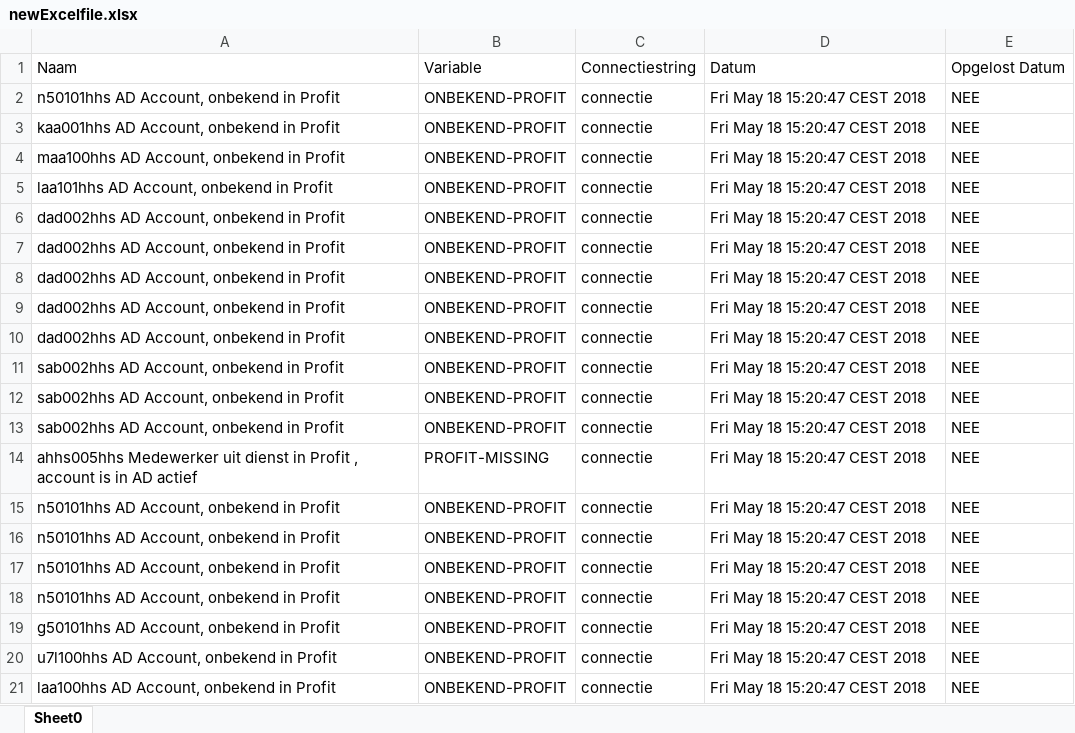
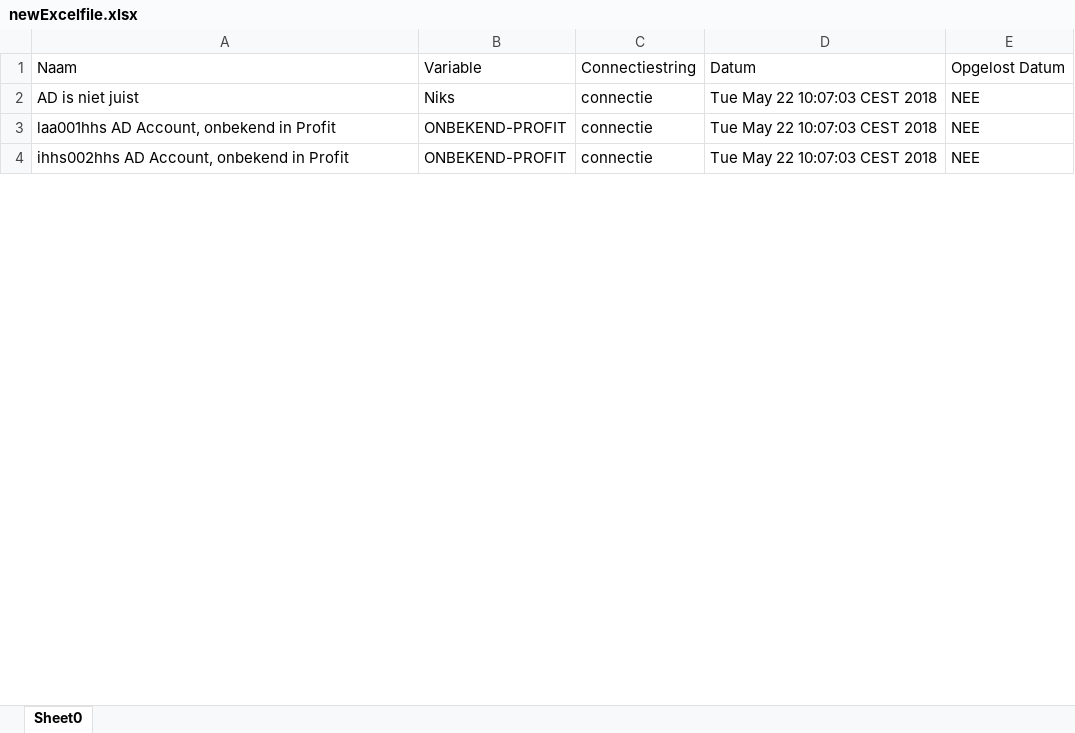
Before and after one commit to Jamwesayer/thaarmyweb, an Excel workbook: LdHProject/excel/newExcelfile.xlsx, sheet Sheet0, drawn as a sheet; only a part is shown; values as stored, in another font and other column widths than the file's, no borders; removed rows and columns are numbered as before the commit, all else as after; the diff covers the shown part only; the diff names each change by its address in the sheet, - before the commit and + after, or states it on an @@ line.

Commit message:
Further with table

```diff
--- a/LdHProject/excel/newExcelfile.xlsx (sheet Sheet0)
+++ b/LdHProject/excel/newExcelfile.xlsx (sheet Sheet0)
-A2: n50101hhs AD Account, onbekend in Profit
+A2: AD is niet juist
-B2: ONBEKEND-PROFIT
+B2: Niks
-D2:D3: Fri May 18 15:20:47 CEST 2018
+D2:D3: Tue May 22 10:07:03 CEST 2018
-A3: kaa001hhs AD Account, onbekend in Profit
+A3: laa001hhs AD Account, onbekend in Profit
-row 4: maa100hhs AD Account, onbekend in Profit | ONBEKEND-PROFIT | connectie | Fri May 18 15:20:47 CEST 2018 | NEE
-row 5: laa101hhs AD Account, onbekend in Profit | ONBEKEND-PROFIT | connectie | Fri May 18 15:20:47 CEST 2018 | NEE
-row 6: dad002hhs AD Account, onbekend in Profit | ONBEKEND-PROFIT | connectie | Fri May 18 15:20:47 CEST 2018 | NEE
-row 7: dad002hhs AD Account, onbekend in Profit | ONBEKEND-PROFIT | connectie | Fri May 18 15:20:47 CEST 2018 | NEE
-row 8: dad002hhs AD Account, onbekend in Profit | ONBEKEND-PROFIT | connectie | Fri May 18 15:20:47 CEST 2018 | NEE
-row 9: dad002hhs AD Account, onbekend in Profit | ONBEKEND-PROFIT | connectie | Fri May 18 15:20:47 CEST 2018 | NEE
-row 10: dad002hhs AD Account, onbekend in Profit | ONBEKEND-PROFIT | connectie | Fri May 18 15:20:47 CEST 2018 | NEE
-A4: sab002hhs AD Account, onbekend in Profit
+A4: ihhs002hhs AD Account, onbekend in Profit
-D4: Fri May 18 15:20:47 CEST 2018
+D4: Tue May 22 10:07:03 CEST 2018
-row 12: sab002hhs AD Account, onbekend in Profit | ONBEKEND-PROFIT | connectie | Fri May 18 15:20:47 CEST 2018 | NEE
-row 13: sab002hhs AD Account, onbekend in Profit | ONBEKEND-PROFIT | connectie | Fri May 18 15:20:47 CEST 2018 | NEE
-row 14: ahhs005hhs Medewerker uit dienst in Profit , account is in AD actief | PROFIT-MISSING | connectie | Fri May 18 15:20:47 CEST 2018 | NEE
-row 15: n50101hhs AD Account, onbekend in Profit | ONBEKEND-PROFIT | connectie | Fri May 18 15:20:47 CEST 2018 | NEE
-row 16: n50101hhs AD Account, onbekend in Profit | ONBEKEND-PROFIT | connectie | Fri May 18 15:20:47 CEST 2018 | NEE
-row 17: n50101hhs AD Account, onbekend in Profit | ONBEKEND-PROFIT | connectie | Fri May 18 15:20:47 CEST 2018 | NEE
-row 18: n50101hhs AD Account, onbekend in Profit | ONBEKEND-PROFIT | connectie | Fri May 18 15:20:47 CEST 2018 | NEE
-row 19: g50101hhs AD Account, onbekend in Profit | ONBEKEND-PROFIT | connectie | Fri May 18 15:20:47 CEST 2018 | NEE
-row 20: u7l100hhs AD Account, onbekend in Profit | ONBEKEND-PROFIT | connectie | Fri May 18 15:20:47 CEST 2018 | NEE
-row 21: laa100hhs AD Account, onbekend in Profit | ONBEKEND-PROFIT | connectie | Fri May 18 15:20:47 CEST 2018 | NEE
```
Also changed, not shown: 59 removed rows and 9 edited cells elsewhere in this sheet, 15 other files.
